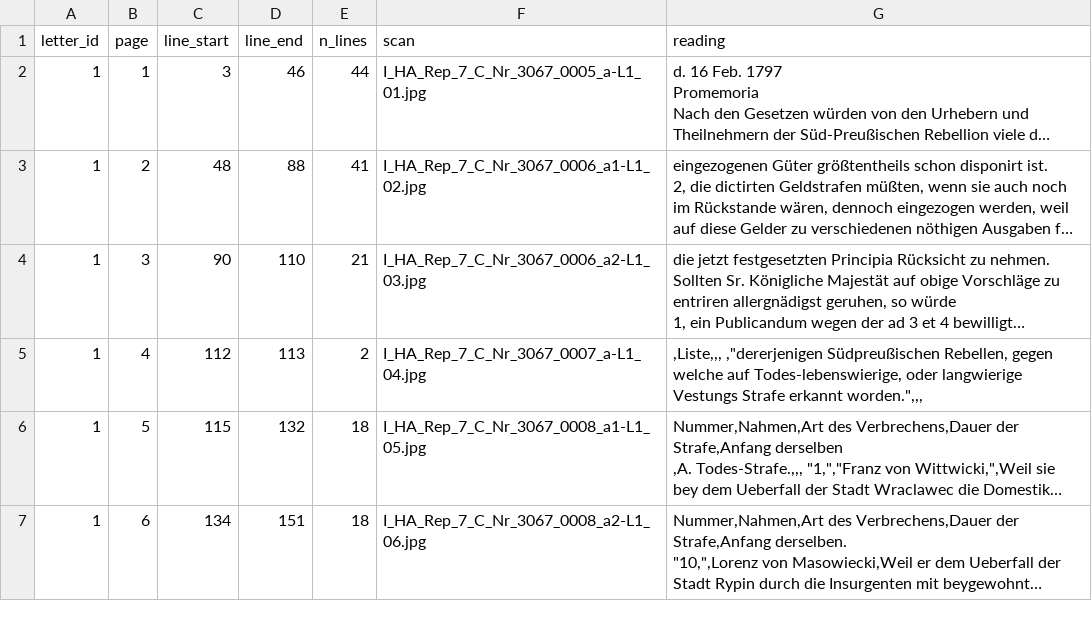
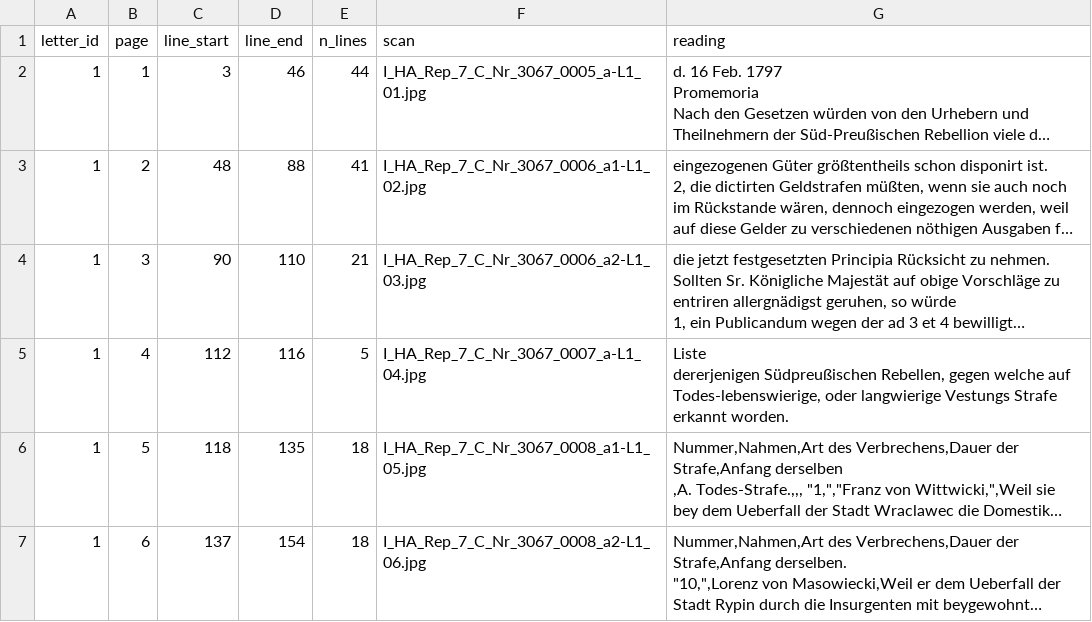
Before and after one commit to takaji10/triebenfeld-letters, a CSV file: dataset/units/ihagrrep7cnr3067/pages.csv, drawn as a sheet; long unchanged cells end in …; ↵ is a line break in a cell; the diff names each change by its address in the sheet, - before the commit and + after, or states it on an @@ line.

```diff
--- a/dataset/units/ihagrrep7cnr3067/pages.csv
+++ b/dataset/units/ihagrrep7cnr3067/pages.csv
-D5 (line_end): 113
+D5 (line_end): 116
-E5 (n_lines): 2
+E5 (n_lines): 5
-G5 (reading): ,Liste,,, ,"dererjenigen Südpreußischen Rebellen, gegen welche auf Todes-lebenswierige, oder langwierige Vestungs Strafe erkannt worden.",,,
+G5 (reading): Liste ↵ dererjenigen Südpreußischen Rebellen, gegen welche auf Todes-lebenswierige, oder langwierige Vestungs Strafe erkannt worden.
-C6 (line_start): 115
+C6 (line_start): 118
-D6 (line_end): 132
+D6 (line_end): 135
-C7 (line_start): 134
+C7 (line_start): 137
-D7 (line_end): 151
+D7 (line_end): 154
```
Also changed, not shown: dataset/units/ihagrrep7cnr3067/letters.csv, units/ihagrrep7cnr3067/intake/table.csv, 30 other files.
